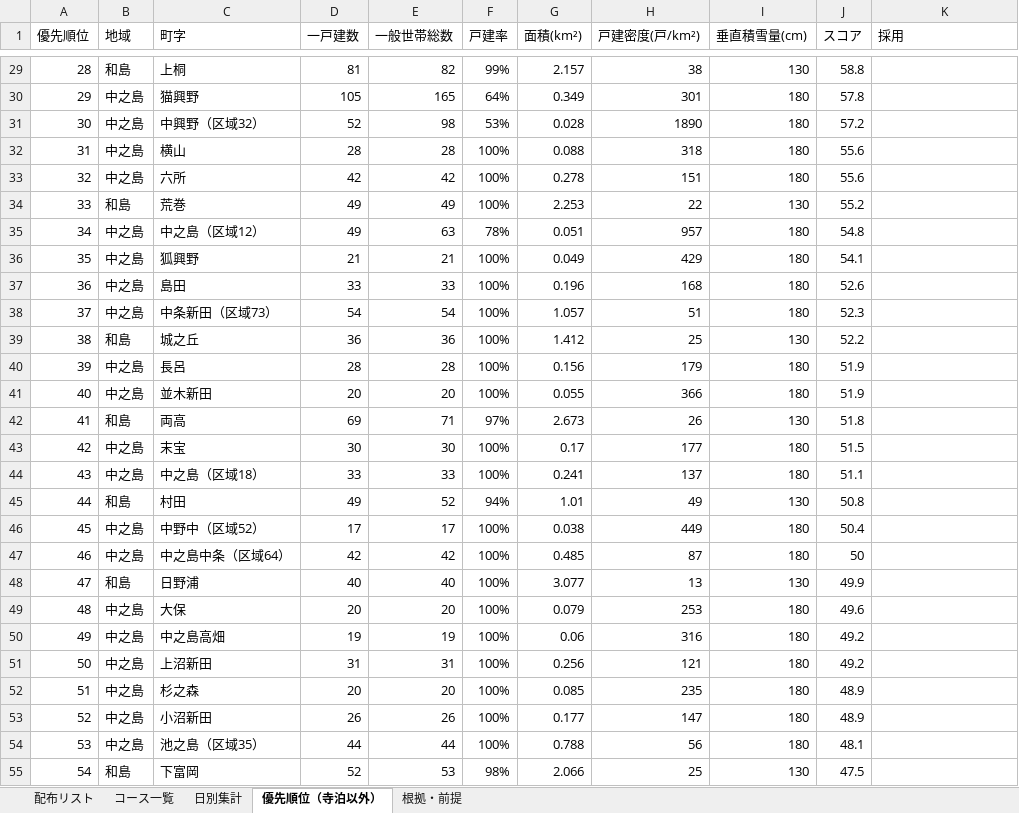
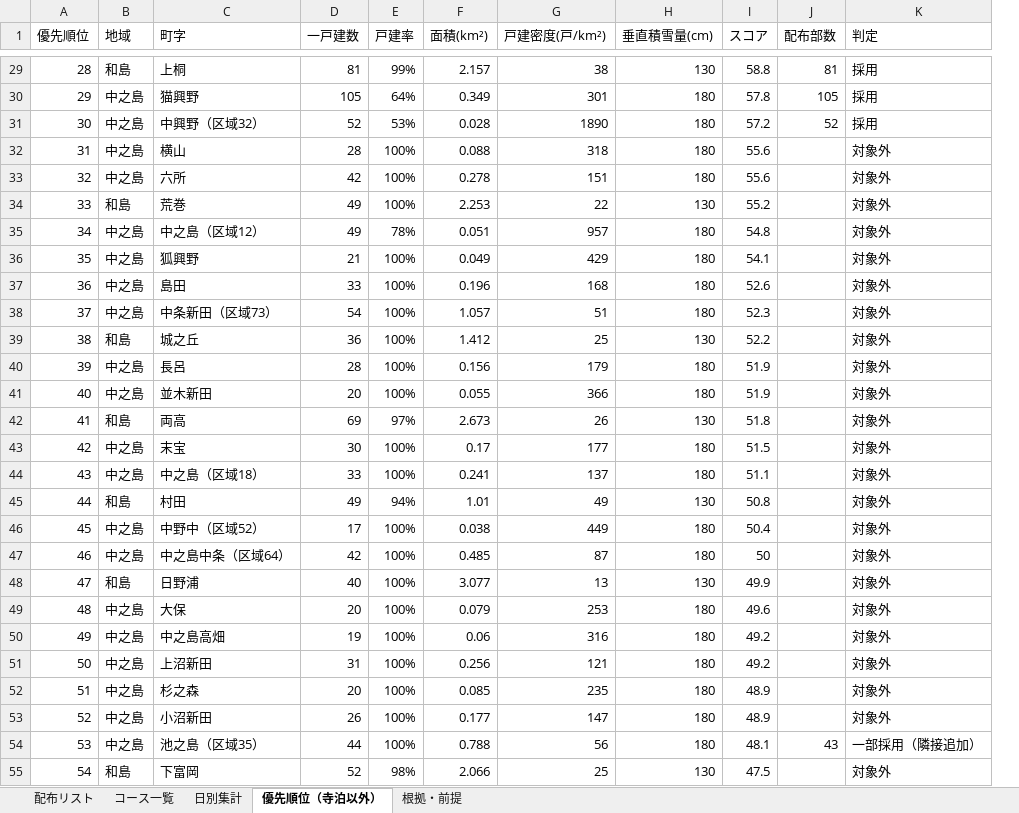
Before and after one commit to soshiro-iki-sys/-, an Excel workbook: ポスティング配布コース_寺泊・和島・与板・中之島.xlsx, sheet 優先順位（寺泊以外）, drawn as a sheet; only a part is shown, gaps mark what is left out; values as stored, in another font and other column widths than the file's, no cell formats; removed rows and columns are numbered as before the commit, all else as after; the diff covers the shown part only; the diff names each change by its address in the sheet, - before the commit and + after, or states it on an @@ line.

```diff
--- a/ポスティング配布コース_寺泊・和島・与板・中之島.xlsx (sheet 優先順位（寺泊以外）)
+++ b/ポスティング配布コース_寺泊・和島・与板・中之島.xlsx (sheet 優先順位（寺泊以外）)
-column E (一般世帯総数), rows 29-55: 82 | 165 | 98 | 28 | 42 | 49 | 63 | 21 | 33 | 54 | 36 | 28 | 20 | 71 | 30 | 33 | 52 | 17 | 42 | 40 | 20 | 19 | 31 | 20 | 26 | 44 | 53
+column J (配布部数), rows 29-54: 81 | 105 | 52 |  |  |  |  |  |  |  |  |  |  |  |  |  |  |  |  |  |  |  |  |  |  | 43
-K1: 採用
+K1: 判定
-K29:K31 (判定): (empty)
+K29:K31 (判定): 採用
-K32:K53 (判定): (empty)
+K32:K53 (判定): 対象外
-K54 (判定): (empty)
+K54 (判定): 一部採用（隣接追加）
-K55 (判定): (empty)
+K55 (判定): 対象外
```
Also changed, not shown: 66 edited cells elsewhere in this sheet, sheet 配布リスト, sheet コース一覧, sheet 日別集計, sheet 根拠・前提, cell formats.
